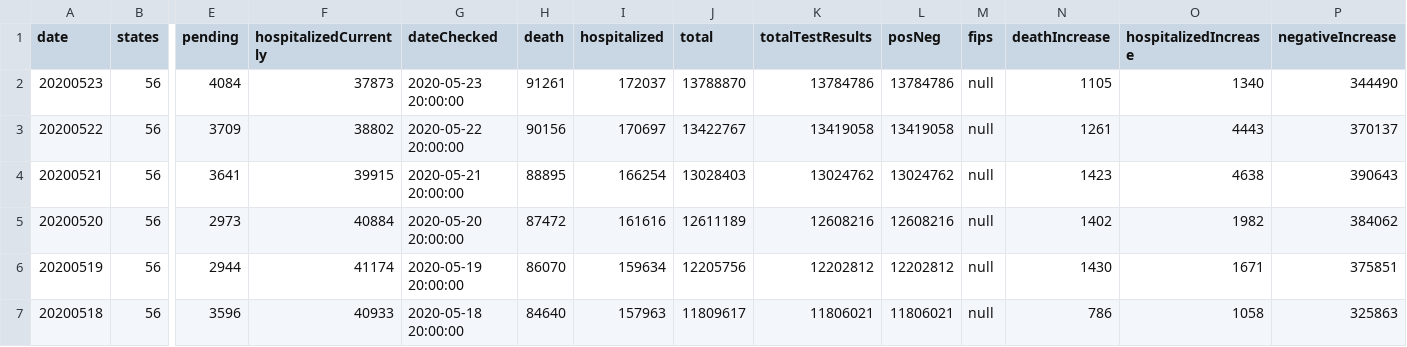
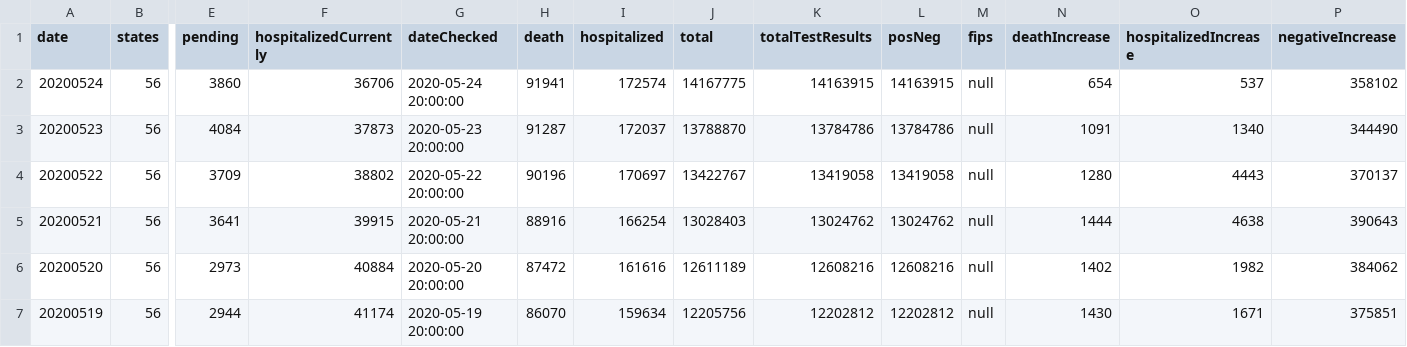
Before and after one commit to danap/ajqvue-covid19-tracking-db, a CSV file: data/us-daily/us-daily-01.csv, drawn as a sheet; only a part is shown, gaps mark what is left out; the shorter side is filled out with more unchanged rows; addresses are those after the commit; rows hold the shown columns only; the diff names each change by its address in the sheet, - before the commit and + after, or states it on an @@ line.

```diff
--- a/data/us-daily/us-daily-01.csv
+++ b/data/us-daily/us-daily-01.csv
+row 2: 20200524 | 56 | 3860 | 36706 | 2020-05-24 20:00:00 | 91941 | 172574 | 14167775 | 14163915 | 14163915 | null | 654 | 537 | 358102
-H3 (death): 91261
+H3 (death): 91287
-N3 (deathIncrease): 1105
+N3 (deathIncrease): 1091
-H4 (death): 90156
+H4 (death): 90196
-N4 (deathIncrease): 1261
+N4 (deathIncrease): 1280
-H5 (death): 88895
+H5 (death): 88916
-N5 (deathIncrease): 1423
+N5 (deathIncrease): 1444
```
Also changed, not shown: data/states-daily/states-daily-01.csv, data/us-daily/us-daily.csv, 2 other files.
